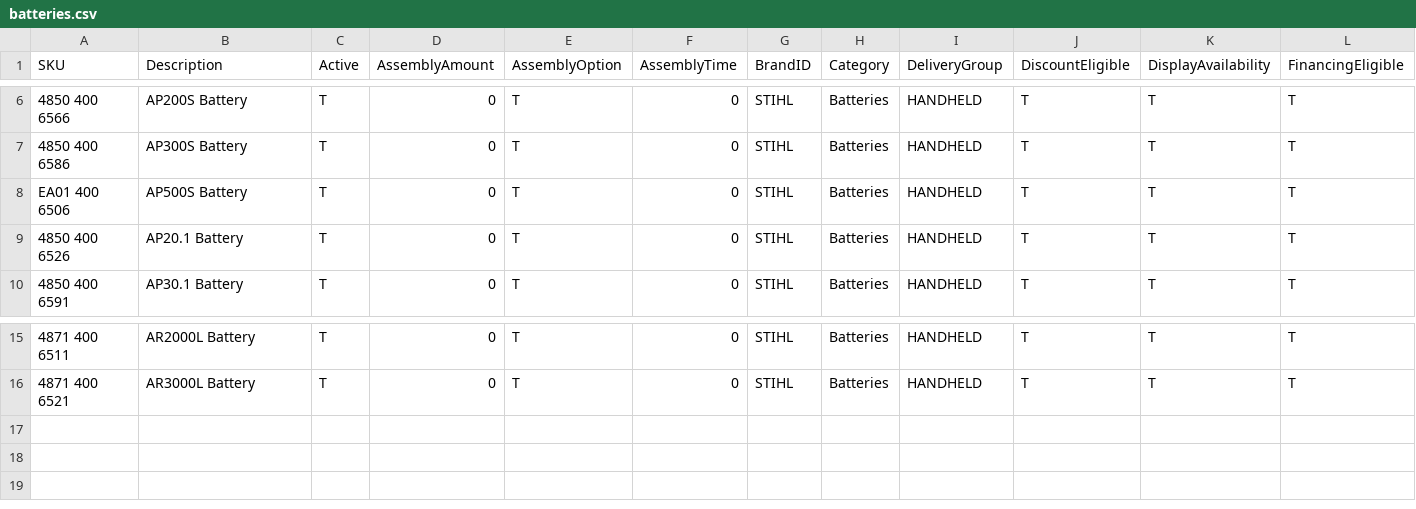
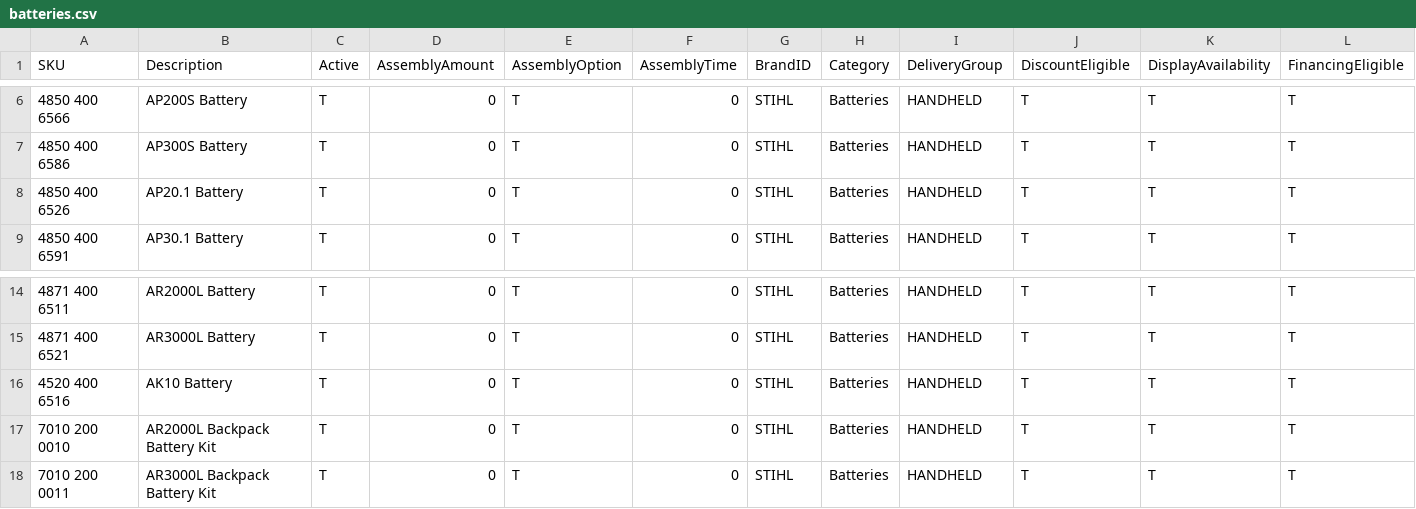
Before and after one commit to WestEndPower/index.html, a CSV file: data/batteries.csv, drawn as a sheet; only a part is shown, gaps mark what is left out; removed rows and columns are numbered as before the commit, all else as after; rows hold the shown columns only; the diff names each change by its address in the sheet, - before the commit and + after, or states it on an @@ line.

```diff
--- a/data/batteries.csv
+++ b/data/batteries.csv
-row 8: EA01 400 6506 | AP500S Battery | T | 0 | T | 0 | STIHL | Batteries | HANDHELD | T | T | T
+row 16: 4520 400 6516 | AK10 Battery | T | 0 | T | 0 | STIHL | Batteries | HANDHELD | T | T | T
+row 17: 7010 200 0010 | AR2000L Backpack Battery Kit | T | 0 | T | 0 | STIHL | Batteries | HANDHELD | T | T | T
+row 18: 7010 200 0011 | AR3000L Backpack Battery Kit | T | 0 | T | 0 | STIHL | Batteries | HANDHELD | T | T | T
```
Also changed, not shown: data/attachments.csv, data/chargers.csv, 4 other files.
